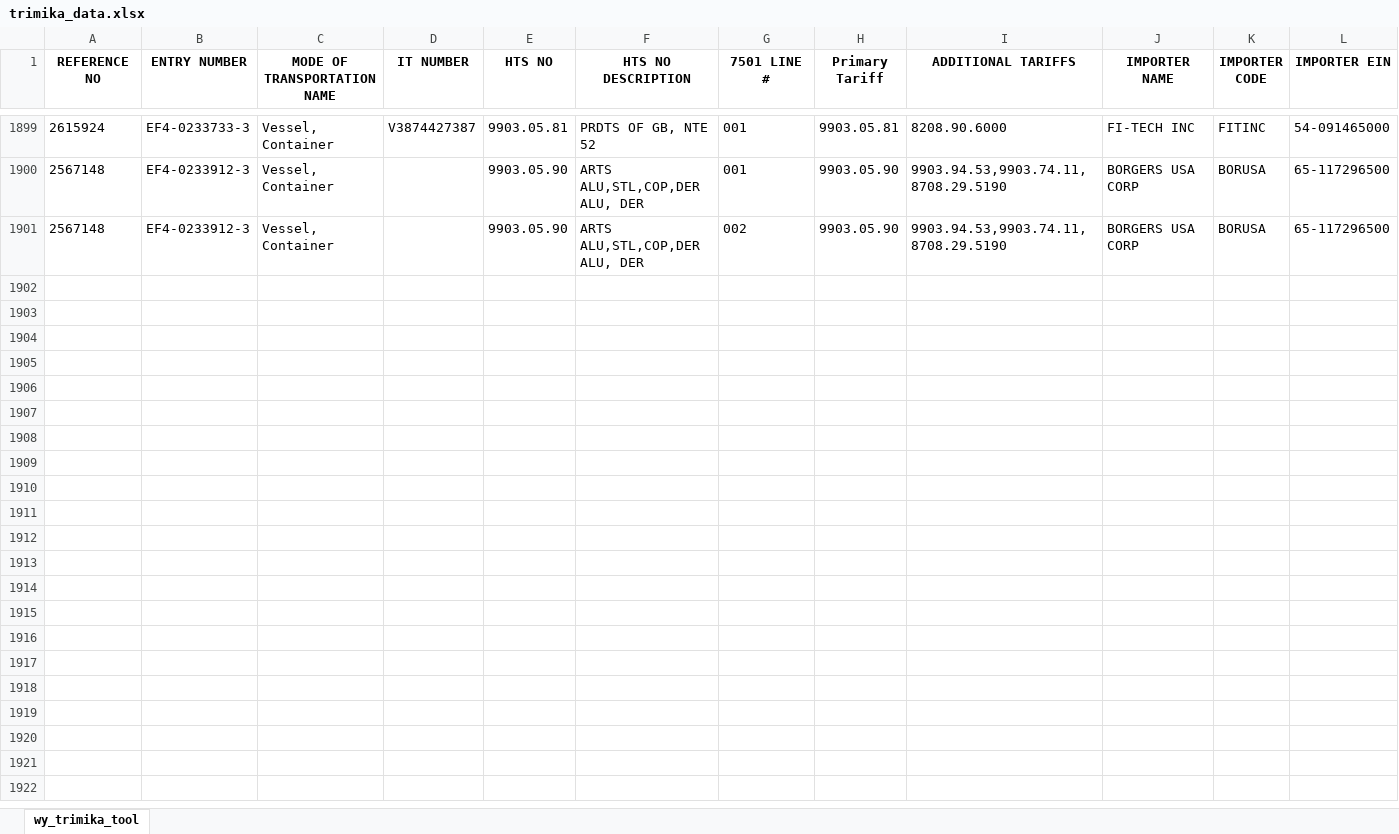
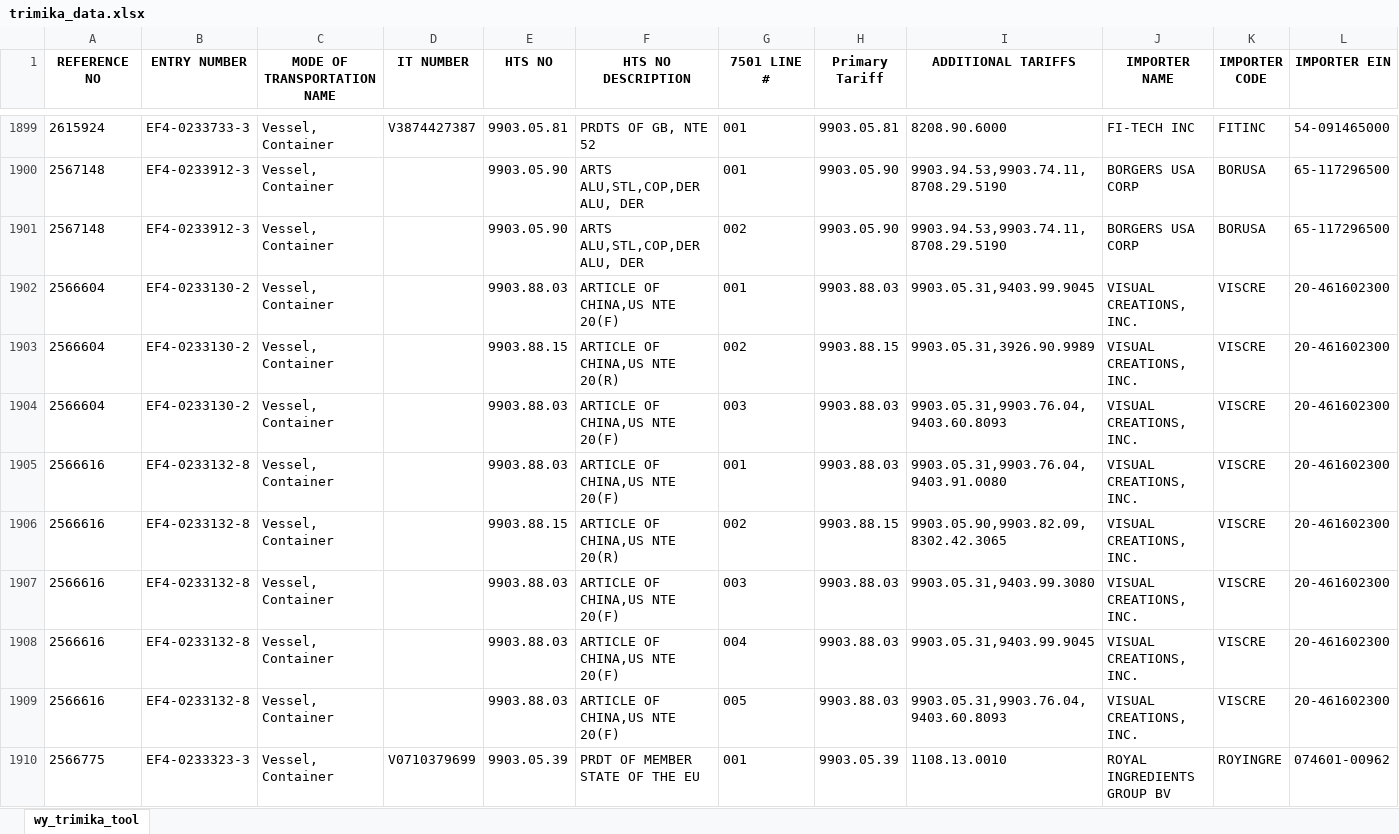
Before and after one commit to iffinc-ga/hts_search_tool, an Excel workbook: trimika_data.xlsx, sheet wy_trimika_tool, drawn as a sheet; only a part is shown, gaps mark what is left out; values as stored, in another font and other column widths than the file's, no borders; rows hold the shown columns only; the diff covers the shown part only; the diff names each change by its address in the sheet, - before the commit and + after, or states it on an @@ line.

Commit message:
Append trimika data — 24 new rows, 1924 total

```diff
--- a/trimika_data.xlsx (sheet wy_trimika_tool)
+++ b/trimika_data.xlsx (sheet wy_trimika_tool)
+row 1902: 2566604 | EF4-0233130-2 | Vessel, Container |  | 9903.88.03 | ARTICLE OF CHINA,US NTE 20(F) | 001 | 9903.88.03 | 9903.05.31,9403.99.9045 | VISUAL CREATIONS, INC. | VISCRE | 20-461602300
+row 1903: 2566604 | EF4-0233130-2 | Vessel, Container |  | 9903.88.15 | ARTICLE OF CHINA,US NTE 20(R) | 002 | 9903.88.15 | 9903.05.31,3926.90.9989 | VISUAL CREATIONS, INC. | VISCRE | 20-461602300
+row 1904: 2566604 | EF4-0233130-2 | Vessel, Container |  | 9903.88.03 | ARTICLE OF CHINA,US NTE 20(F) | 003 | 9903.88.03 | 9903.05.31,9903.76.04,9403.60.8093 | VISUAL CREATIONS, INC. | VISCRE | 20-461602300
+row 1905: 2566616 | EF4-0233132-8 | Vessel, Container |  | 9903.88.03 | ARTICLE OF CHINA,US NTE 20(F) | 001 | 9903.88.03 | 9903.05.31,9903.76.04,9403.91.0080 | VISUAL CREATIONS, INC. | VISCRE | 20-461602300
+row 1906: 2566616 | EF4-0233132-8 | Vessel, Container |  | 9903.88.15 | ARTICLE OF CHINA,US NTE 20(R) | 002 | 9903.88.15 | 9903.05.90,9903.82.09,8302.42.3065 | VISUAL CREATIONS, INC. | VISCRE | 20-461602300
+row 1907: 2566616 | EF4-0233132-8 | Vessel, Container |  | 9903.88.03 | ARTICLE OF CHINA,US NTE 20(F) | 003 | 9903.88.03 | 9903.05.31,9403.99.3080 | VISUAL CREATIONS, INC. | VISCRE | 20-461602300
+row 1908: 2566616 | EF4-0233132-8 | Vessel, Container |  | 9903.88.03 | ARTICLE OF CHINA,US NTE 20(F) | 004 | 9903.88.03 | 9903.05.31,9403.99.9045 | VISUAL CREATIONS, INC. | VISCRE | 20-461602300
+row 1909: 2566616 | EF4-0233132-8 | Vessel, Container |  | 9903.88.03 | ARTICLE OF CHINA,US NTE 20(F) | 005 | 9903.88.03 | 9903.05.31,9903.76.04,9403.60.8093 | VISUAL CREATIONS, INC. | VISCRE | 20-461602300
+row 1910: 2566775 | EF4-0233323-3 | Vessel, Container | V0710379699 | 9903.05.39 | PRDT OF MEMBER STATE OF THE EU | 001 | 9903.05.39 | 1108.13.0010 | ROYAL INGREDIENTS GROUP BV | ROYINGRE | 074601-00962
```
Also changed, not shown: 15 added rows elsewhere in this sheet.
